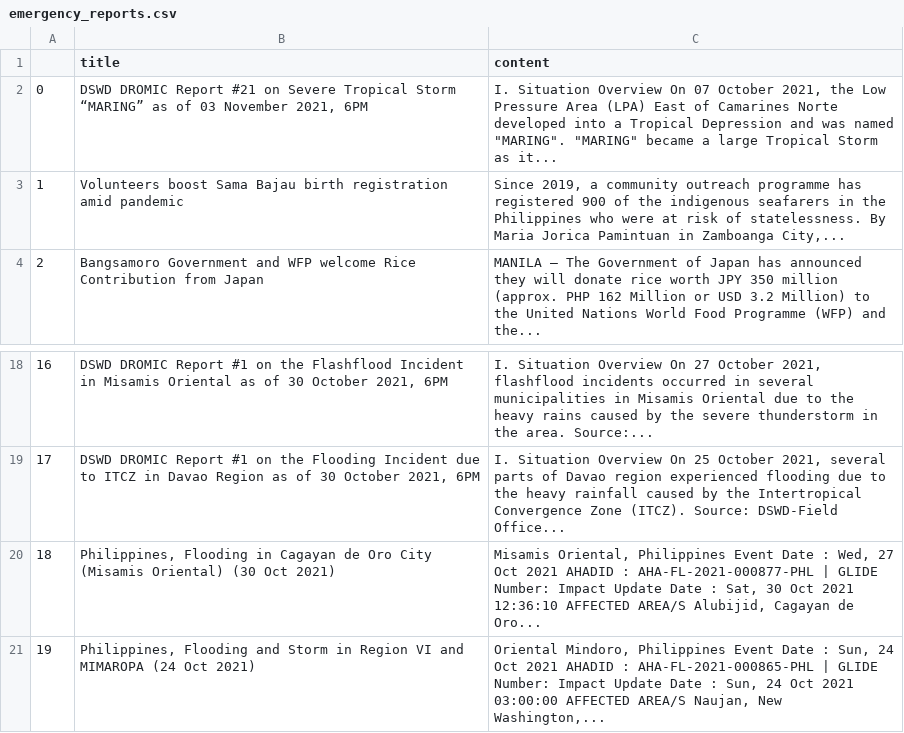
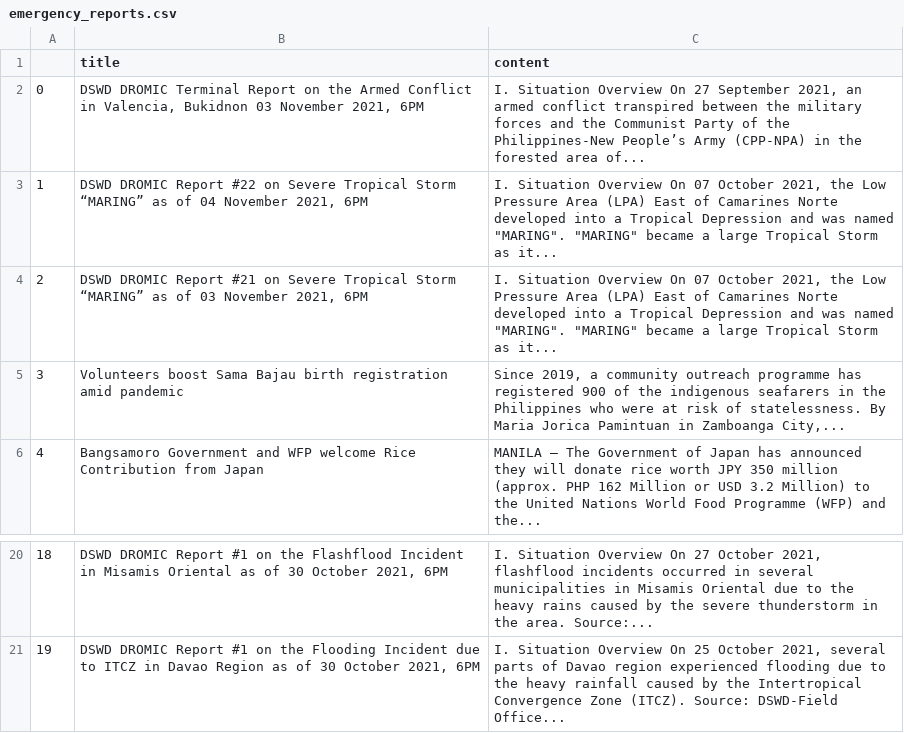
Before and after one commit to jgulane/Autoscraper-2, a CSV file: emergency_reports.csv, drawn as a sheet; only a part is shown, gaps mark what is left out; removed rows and columns are numbered as before the commit, all else as after; the diff names each change by its address in the sheet, - before the commit and + after, or states it on an @@ line.

```diff
--- a/emergency_reports.csv
+++ b/emergency_reports.csv
+row 2: 0 | DSWD DROMIC Terminal Report on the Armed Conflict in Valencia, Bukidnon 03 November 2021, 6PM | I. Situation Overview On 27 September 2021, an armed conflict transpired between the military forces and the Communist Party of the Philippines-New People’s Army (CPP-NPA) in the forested area of...
+row 3: 1 | DSWD DROMIC Report #22 on Severe Tropical Storm “MARING” as of 04 November 2021, 6PM | I. Situation Overview On 07 October 2021, the Low Pressure Area (LPA) East of Camarines Norte developed into a Tropical Depression and was named "MARING". "MARING" became a large Tropical Storm as it...
@@ column A renumbered between rows 4 and 21 @@
-row 20: 18 | Philippines, Flooding in Cagayan de Oro City (Misamis Oriental) (30 Oct 2021) | Misamis Oriental, Philippines Event Date : Wed, 27 Oct 2021 AHADID : AHA-FL-2021-000877-PHL | GLIDE Number: Impact Update Date : Sat, 30 Oct 2021 12:36:10 AFFECTED AREA/S Alubijid, Cagayan de Oro...
-row 21: 19 | Philippines, Flooding and Storm in Region VI and MIMAROPA (24 Oct 2021) | Oriental Mindoro, Philippines Event Date : Sun, 24 Oct 2021 AHADID : AHA-FL-2021-000865-PHL | GLIDE Number: Impact Update Date : Sun, 24 Oct 2021 03:00:00 AFFECTED AREA/S Naujan, New Washington,...
```
